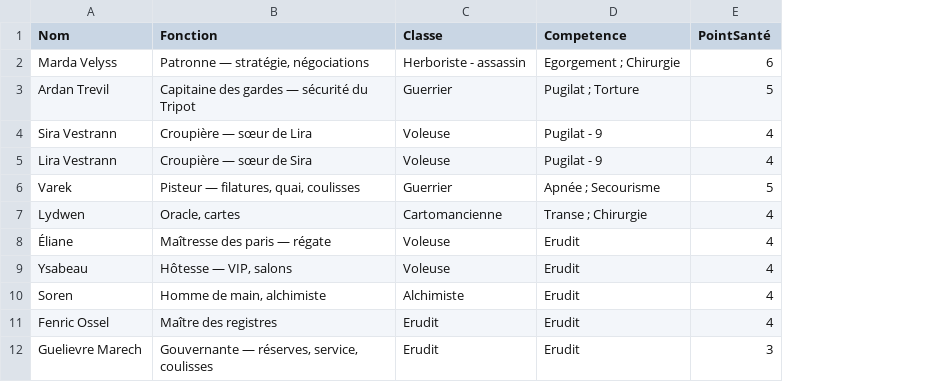
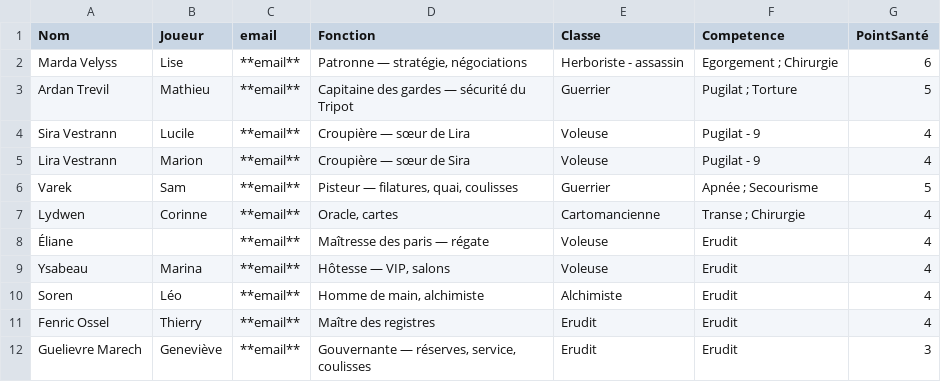
Before and after one commit to PRISMsdu/gn2026, a CSV file: Groupes/Tripot/1 - Back de groupe/Competence_tripot.csv, drawn as a sheet; the diff names each change by its address in the sheet, - before the commit and + after, or states it on an @@ line.

```diff
--- a/Groupes/Tripot/1 - Back de groupe/Competence_tripot.csv
+++ b/Groupes/Tripot/1 - Back de groupe/Competence_tripot.csv
+column B (Joueur), rows 2-12: Lise | Mathieu | Lucile | Marion | Sam | Corinne |  | Marina | Léo | Thierry | Geneviève
+column C (email), rows 2-12: all **email**
```
Also changed, not shown: Groupes/MiVI/1 - Back de groupe/Competence_MiVI.csv, 36 other files.
